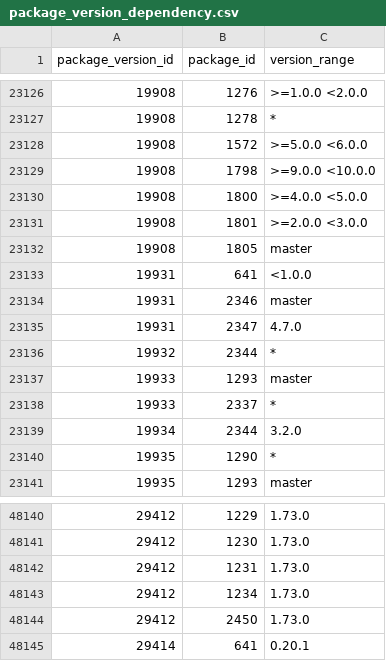
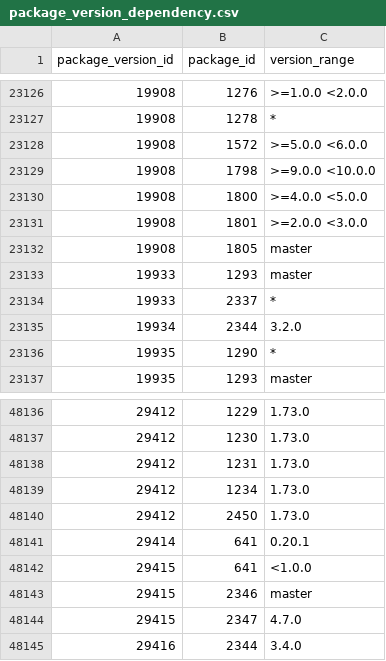
Before and after one commit to SoftwareNetwork/database, a CSV file: package_version_dependency.csv, drawn as a sheet; only a part is shown, gaps mark what is left out; removed rows and columns are numbered as before the commit, all else as after; the diff names each change by its address in the sheet, - before the commit and + after, or states it on an @@ line.

```diff
--- a/package_version_dependency.csv
+++ b/package_version_dependency.csv
-row 23133: 19931 | 641 | <1.0.0
-row 23134: 19931 | 2346 | master
-row 23135: 19931 | 2347 | 4.7.0
-row 23136: 19932 | 2344 | *
+row 48142: 29415 | 641 | <1.0.0
+row 48143: 29415 | 2346 | master
+row 48144: 29415 | 2347 | 4.7.0
+row 48145: 29416 | 2344 | 3.4.0
```
Also changed, not shown: 2 other files.
